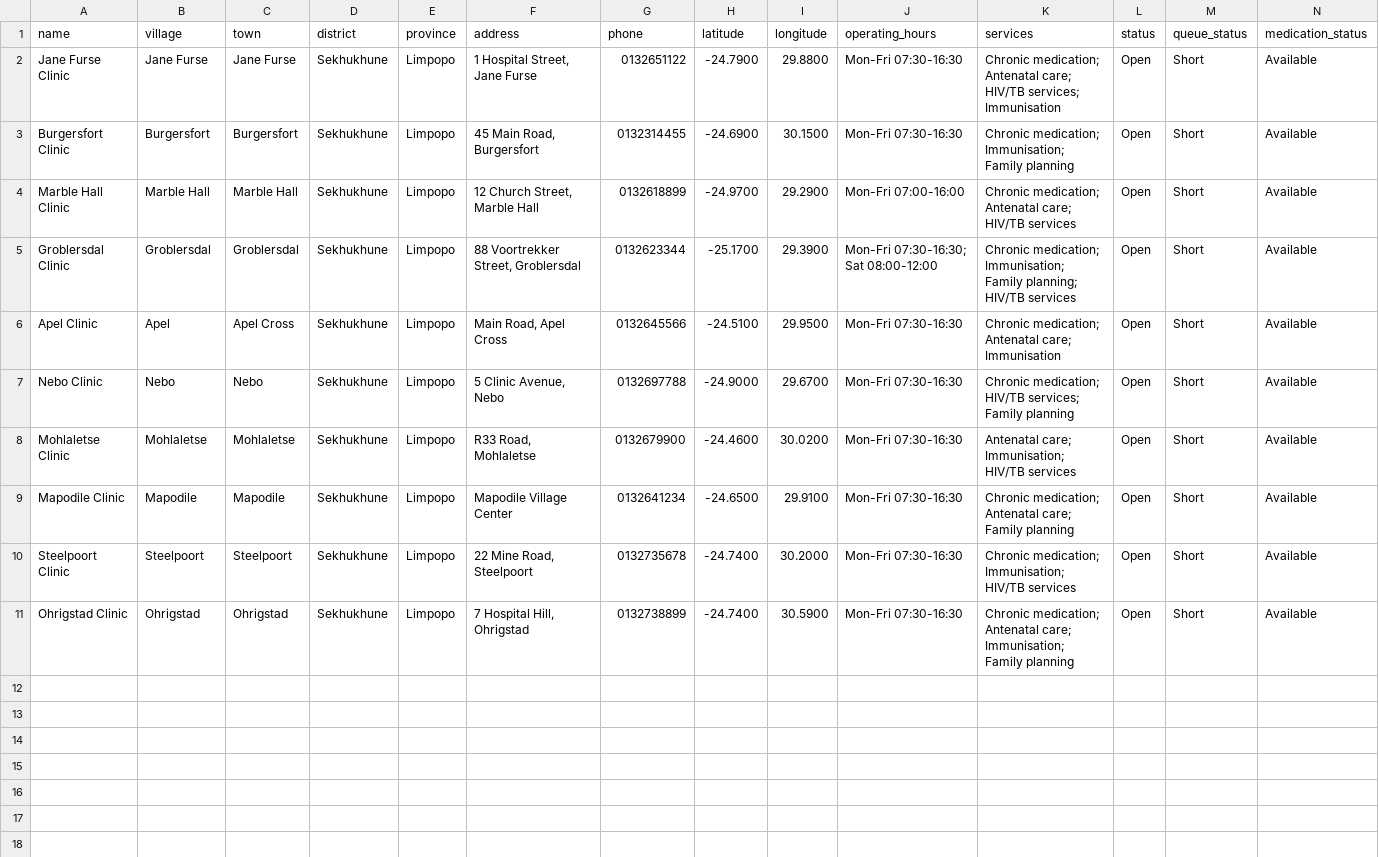
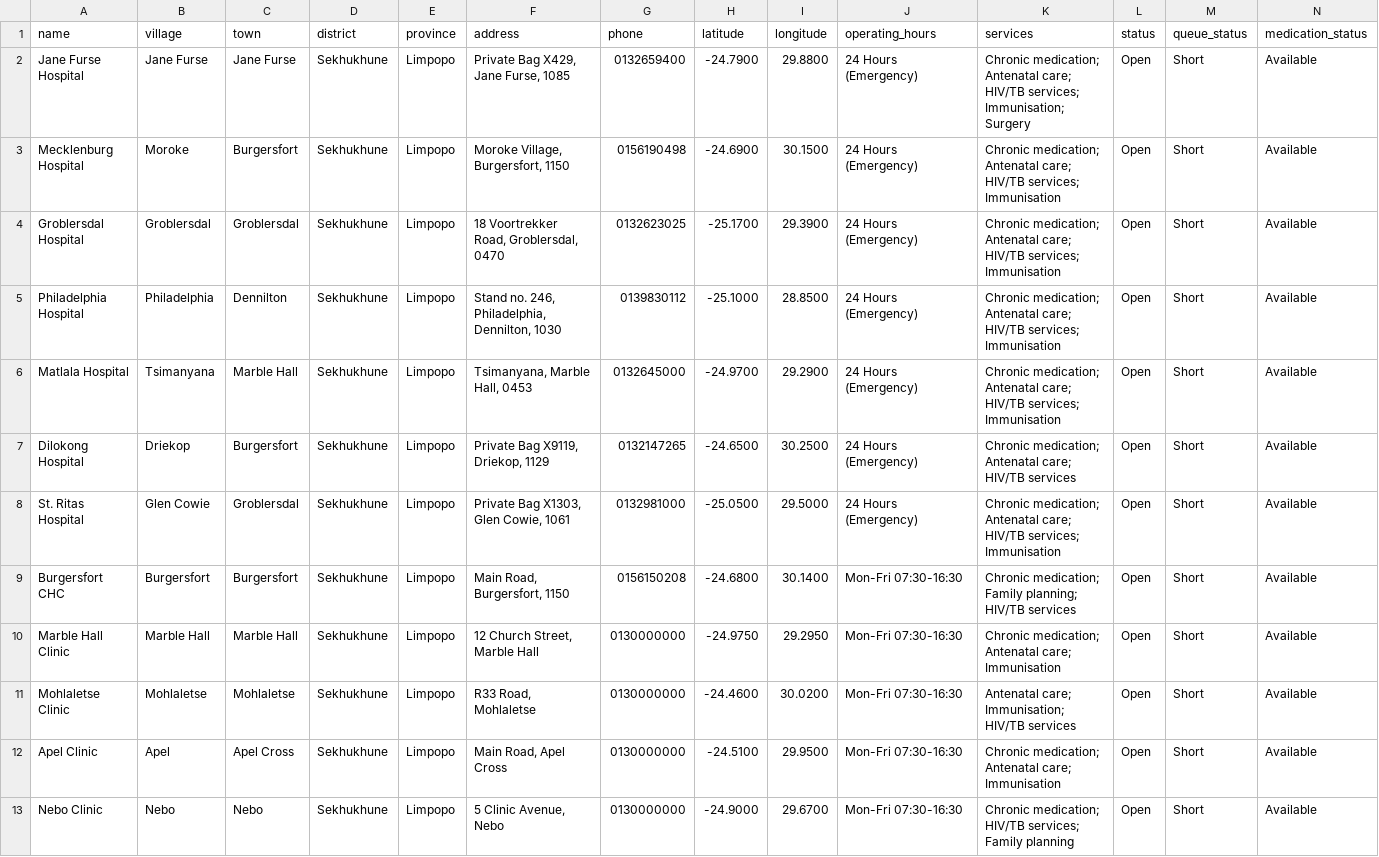
Before and after one commit to Belligerent15/clinicpulse-alpha, a CSV file: data/clinics.csv, drawn as a sheet.

Commit message:
Add new hospitals and update clinic information

```diff
--- a/data/clinics.csv
+++ b/data/clinics.csv
@@ -1,11 +1,13 @@
 name,village,town,district,province,address,phone,latitude,longitude,operating_hours,services,status,queue_status,medication_status
-Jane Furse Clinic,Jane Furse,Jane Furse,Sekhukhune,Limpopo,"1 Hospital Street, Jane Furse",0132651122,-24.7900,29.8800,"Mon-Fri 07:30-16:30","Chronic medication; Antenatal care; HIV/TB services; Immunisation",Open,Short,Available
-Burgersfort Clinic,Burgersfort,Burgersfort,Sekhukhune,Limpopo,"45 Main Road, Burgersfort",0132314455,-24.6900,30.1500,"Mon-Fri 07:30-16:30","Chronic medication; Immunisation; Family planning",Open,Short,Available
-Marble Hall Clinic,Marble Hall,Marble Hall,Sekhukhune,Limpopo,"12 Church Street, Marble Hall",0132618899,-24.9700,29.2900,"Mon-Fri 07:00-16:00","Chronic medication; Antenatal care; HIV/TB services",Open,Short,Available
-Groblersdal Clinic,Groblersdal,Groblersdal,Sekhukhune,Limpopo,"88 Voortrekker Street, Groblersdal",0132623344,-25.1700,29.3900,"Mon-Fri 07:30-16:30; Sat 08:00-12:00","Chronic medication; Immunisation; Family planning; HIV/TB services",Open,Short,Available
-Apel Clinic,Apel,Apel Cross,Sekhukhune,Limpopo,"Main Road, Apel Cross",0132645566,-24.5100,29.9500,"Mon-Fri 07:30-16:30","Chronic medication; Antenatal care; Immunisation",Open,Short,Available
-Nebo Clinic,Nebo,Nebo,Sekhukhune,Limpopo,"5 Clinic Avenue, Nebo",0132697788,-24.9000,29.6700,"Mon-Fri 07:30-16:30","Chronic medication; HIV/TB services; Family planning",Open,Short,Available
-Mohlaletse Clinic,Mohlaletse,Mohlaletse,Sekhukhune,Limpopo,"R33 Road, Mohlaletse",0132679900,-24.4600,30.0200,"Mon-Fri 07:30-16:30","Antenatal care; Immunisation; HIV/TB services",Open,Short,Available
-Mapodile Clinic,Mapodile,Mapodile,Sekhukhune,Limpopo,"Mapodile Village Center",0132641234,-24.6500,29.9100,"Mon-Fri 07:30-16:30","Chronic medication; Antenatal care; Family planning",Open,Short,Available
-Steelpoort Clinic,Steelpoort,Steelpoort,Sekhukhune,Limpopo,"22 Mine Road, Steelpoort",0132735678,-24.7400,30.2000,"Mon-Fri 07:30-16:30","Chronic medication; Immunisation; HIV/TB services",Open,Short,Available
-Ohrigstad Clinic,Ohrigstad,Ohrigstad,Sekhukhune,Limpopo,"7 Hospital Hill, Ohrigstad",0132738899,-24.7400,30.5900,"Mon-Fri 07:30-16:30","Chronic medication; Antenatal care; Immunisation; Family planning",Open,Short,Available
+Jane Furse Hospital,Jane Furse,Jane Furse,Sekhukhune,Limpopo,"Private Bag X429, Jane Furse, 1085",0132659400,-24.7900,29.8800,"24 Hours (Emergency)","Chronic medication; Antenatal care; HIV/TB services; Immunisation; Surgery",Open,Short,Available
+Mecklenburg Hospital,Moroke,Burgersfort,Sekhukhune,Limpopo,"Moroke Village, Burgersfort, 1150",0156190498,-24.6900,30.1500,"24 Hours (Emergency)","Chronic medication; Antenatal care; HIV/TB services; Immunisation",Open,Short,Available
+Groblersdal Hospital,Groblersdal,Groblersdal,Sekhukhune,Limpopo,"18 Voortrekker Road, Groblersdal, 0470",0132623025,-25.1700,29.3900,"24 Hours (Emergency)","Chronic medication; Antenatal care; HIV/TB services; Immunisation",Open,Short,Available
+Philadelphia Hospital,Philadelphia,Dennilton,Sekhukhune,Limpopo,"Stand no. 246, Philadelphia, Dennilton, 1030",0139830112,-25.1000,28.8500,"24 Hours (Emergency)","Chronic medication; Antenatal care; HIV/TB services; Immunisation",Open,Short,Available
+Matlala Hospital,Tsimanyana,Marble Hall,Sekhukhune,Limpopo,"Tsimanyana, Marble Hall, 0453",0132645000,-24.9700,29.2900,"24 Hours (Emergency)","Chronic medication; Antenatal care; HIV/TB services; Immunisation",Open,Short,Available
+Dilokong Hospital,Driekop,Burgersfort,Sekhukhune,Limpopo,"Private Bag X9119, Driekop, 1129",0132147265,-24.6500,30.2500,"24 Hours (Emergency)","Chronic medication; Antenatal care; HIV/TB services",Open,Short,Available
+St. Ritas Hospital,Glen Cowie,Groblersdal,Sekhukhune,Limpopo,"Private Bag X1303, Glen Cowie, 1061",0132981000,-25.0500,29.5000,"24 Hours (Emergency)","Chronic medication; Antenatal care; HIV/TB services; Immunisation",Open,Short,Available
+Burgersfort CHC,Burgersfort,Burgersfort,Sekhukhune,Limpopo,"Main Road, Burgersfort, 1150",0156150208,-24.6800,30.1400,"Mon-Fri 07:30-16:30","Chronic medication; Family planning; HIV/TB services",Open,Short,Available
+Marble Hall Clinic,Marble Hall,Marble Hall,Sekhukhune,Limpopo,"12 Church Street, Marble Hall",0130000000,-24.9750,29.2950,"Mon-Fri 07:30-16:30","Chronic medication; Antenatal care; Immunisation",Open,Short,Available
+Mohlaletse Clinic,Mohlaletse,Mohlaletse,Sekhukhune,Limpopo,"R33 Road, Mohlaletse",0130000000,-24.4600,30.0200,"Mon-Fri 07:30-16:30","Antenatal care; Immunisation; HIV/TB services",Open,Short,Available
+Apel Clinic,Apel,Apel Cross,Sekhukhune,Limpopo,"Main Road, Apel Cross",0130000000,-24.5100,29.9500,"Mon-Fri 07:30-16:30","Chronic medication; Antenatal care; Immunisation",Open,Short,Available
+Nebo Clinic,Nebo,Nebo,Sekhukhune,Limpopo,"5 Clinic Avenue, Nebo",0130000000,-24.9000,29.6700,"Mon-Fri 07:30-16:30","Chronic medication; HIV/TB services; Family planning",Open,Short,Available
```
